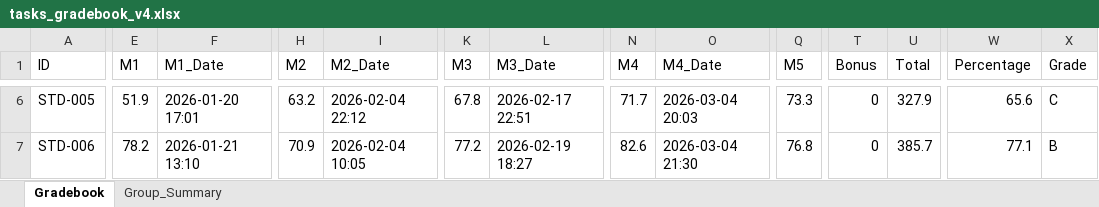
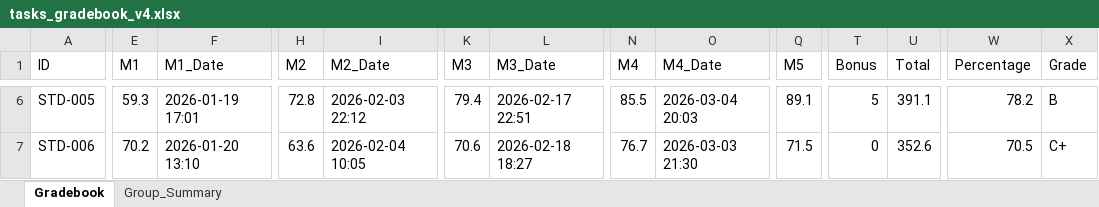
Before and after one commit to Eslam250-x3/Student-Response-Simulator, an Excel workbook: tasks_gradebook_v4.xlsx, sheet Gradebook, drawn as a sheet; only a part is shown, gaps mark what is left out; values as stored, in another font and other column widths than the file's, no cell formats; the diff covers the shown part only; the diff names each change by its address in the sheet, - before the commit and + after, or states it on an @@ line.

Commit message:
fix: asymmetric dropouts (G2/G4=5, G1/G3=3) + 5% outlier injection in delay

```diff
--- a/tasks_gradebook_v4.xlsx (sheet Gradebook)
+++ b/tasks_gradebook_v4.xlsx (sheet Gradebook)
-E6 (M1): 51.9
+E6 (M1): 59.3
-F6 (M1_Date): 2026-01-20 17:01
+F6 (M1_Date): 2026-01-19 17:01
-H6 (M2): 63.2
+H6 (M2): 72.8
-I6 (M2_Date): 2026-02-04 22:12
+I6 (M2_Date): 2026-02-03 22:12
-K6 (M3): 67.8
+K6 (M3): 79.4
-N6 (M4): 71.7
+N6 (M4): 85.5
-Q6 (M5): 73.3
+Q6 (M5): 89.1
-T6 (Bonus): 0
+T6 (Bonus): 5
-U6 (Total): 327.9
+U6 (Total): 391.1
-W6 (Percentage): 65.6
+W6 (Percentage): 78.2
-X6 (Grade): C
+X6 (Grade): B
-E7 (M1): 78.2
+E7 (M1): 70.2
-F7 (M1_Date): 2026-01-21 13:10
+F7 (M1_Date): 2026-01-20 13:10
-H7 (M2): 70.9
+H7 (M2): 63.6
-K7 (M3): 77.2
+K7 (M3): 70.6
-L7 (M3_Date): 2026-02-19 18:27
+L7 (M3_Date): 2026-02-18 18:27
-N7 (M4): 82.6
+N7 (M4): 76.7
-O7 (M4_Date): 2026-03-04 21:30
+O7 (M4_Date): 2026-03-03 21:30
-Q7 (M5): 76.8
+Q7 (M5): 71.5
-U7 (Total): 385.7
+U7 (Total): 352.6
-W7 (Percentage): 77.1
+W7 (Percentage): 70.5
-X7 (Grade): B
+X7 (Grade): C+
```
Also changed, not shown: 1207 edited cells elsewhere in this sheet, sheet Group_Summary, cell formats, 4 other files.
